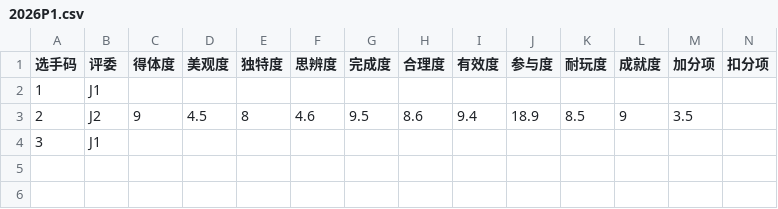
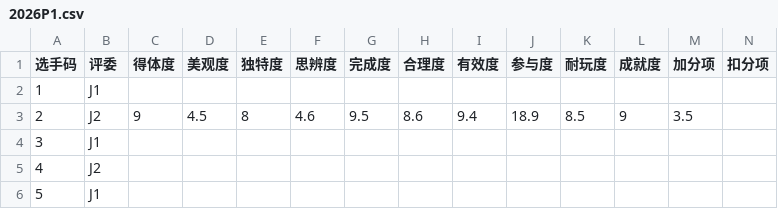
Before and after one commit to MarioForeverCommunity/MWCup-Site, a CSV file: public/data/scores/2026P1.csv, drawn as a sheet.

Commit message:
chore(data): Update

```diff
--- a/public/data/scores/2026P1.csv
+++ b/public/data/scores/2026P1.csv
@@ -4 +4,3 @@
 3,J1,,,,,,,,,,,,
+4,J2,,,,,,,,,,,,
+5,J1,,,,,,,,,,,,
```
Also changed, not shown: public/data/users.csv, 2 other files.
